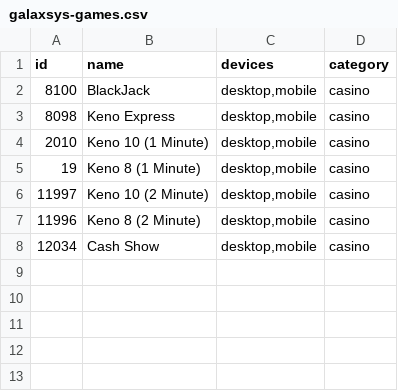
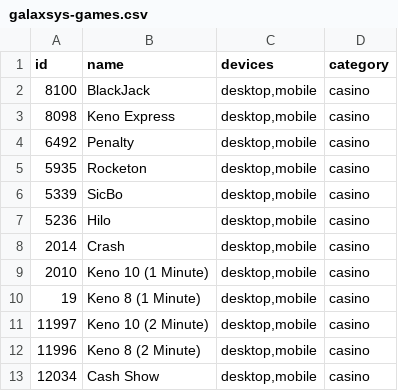
Before and after one commit to IppolitK/temp, a CSV file: galaxsys-games.csv, drawn as a sheet; the diff names each change by its address in the sheet, - before the commit and + after, or states it on an @@ line.

Commit message:
Add files via upload

```diff
--- a/galaxsys-games.csv
+++ b/galaxsys-games.csv
+row 4: 6492 | Penalty | desktop,mobile | casino
+row 5: 5935 | Rocketon | desktop,mobile | casino
+row 6: 5339 | SicBo | desktop,mobile | casino
+row 7: 5236 | Hilo | desktop,mobile | casino
+row 8: 2014 | Crash | desktop,mobile | casino
```
